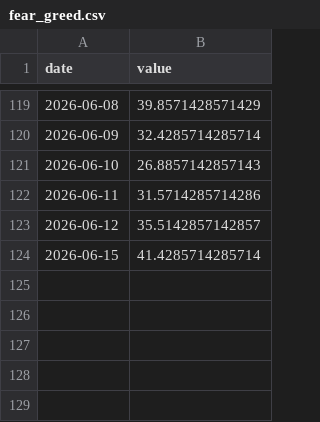
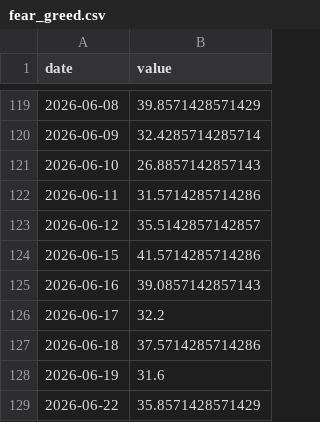
Before and after one commit to yeeehooo/fyfa-site, a CSV file: data/history/fear_greed.csv, drawn as a sheet; only a part is shown, gaps mark what is left out.

Commit message:
data: refresh barometer (2026-06-22)

```diff
--- a/data/history/fear_greed.csv
+++ b/data/history/fear_greed.csv
@@ -123,2 +123,7 @@ date,value
 2026-06-12,35.5142857142857
-2026-06-15,41.4285714285714
+2026-06-15,41.5714285714286
+2026-06-16,39.0857142857143
+2026-06-17,32.2
+2026-06-18,37.5714285714286
+2026-06-19,31.6
+2026-06-22,35.8571428571429
```
Also changed, not shown: data/history/buffett.csv, data/history/google_trends.csv, 2 other files.
